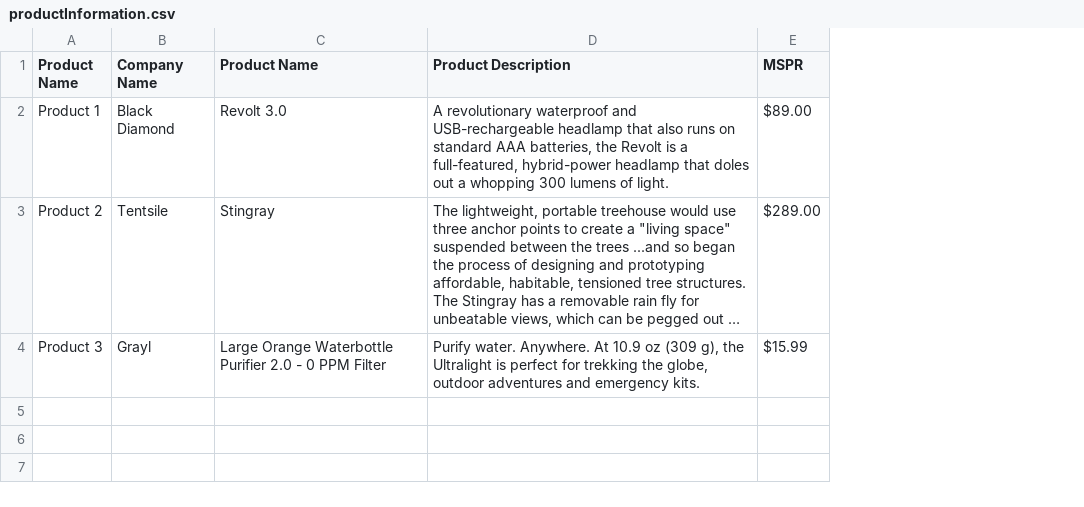
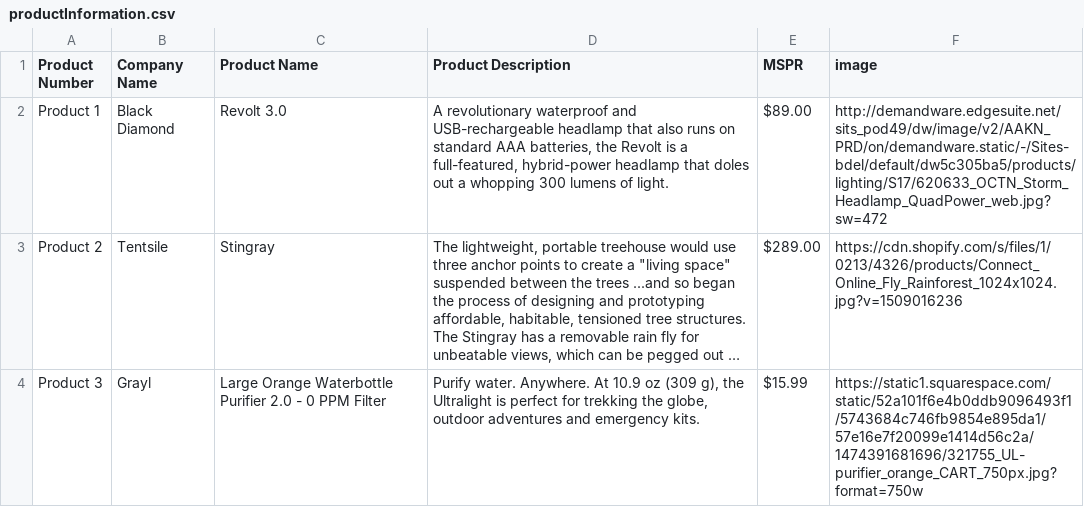
Before and after one commit to markjconlon/hubba-solution-wmd, a CSV file: productInformation.csv, drawn as a sheet; long unchanged cells end in …; the diff names each change by its address in the sheet, - before the commit and + after, or states it on an @@ line.

Commit message:
added image links to productInformation.csv

```diff
--- a/productInformation.csv
+++ b/productInformation.csv
+column F (image), rows 2-4: http://demandware.edgesuite.net/sits_pod49/dw/image/v2/AAKN_PRD/on/demandware.static/-/Sites-bdel/default/dw5c305ba5/products/lighting/S17/620633_OCTN_Storm_Headlamp_QuadPower_web.jpg?sw=472 | https://cdn.shopify.com/s/files/1/0213/4326/products/Connect_Online_Fly_Rainforest_1024x1024.jpg?v=1509016236 | https://static1.squarespace.com/static/52a101f6e4b0ddb9096493f1/5743684c746fb9854e895da1/57e16e7f20099e1414d56c2a/1474391681696/321755_UL-purifier_orange_CART_750px.jpg?format=750w
-A1: Product Name
+A1: Product Number
```
